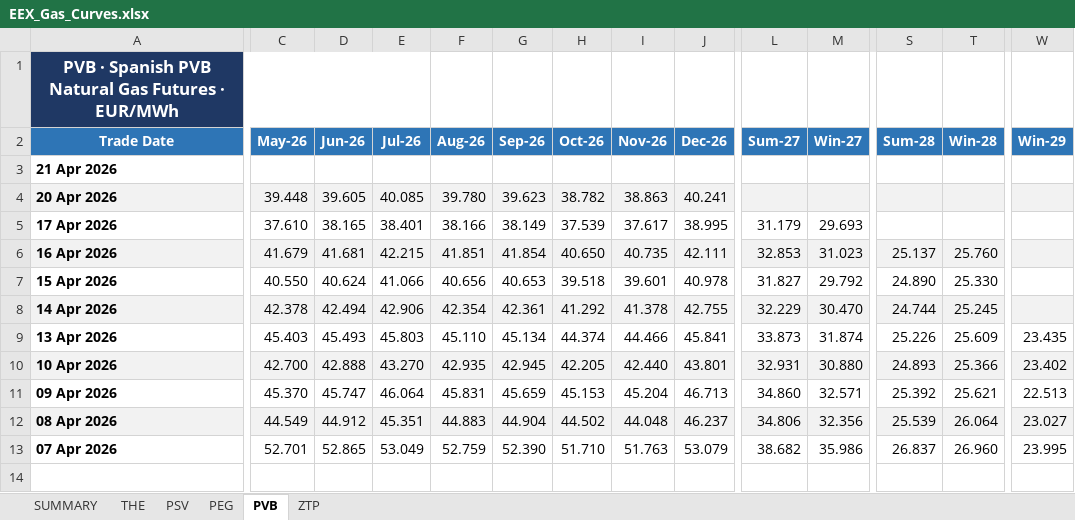
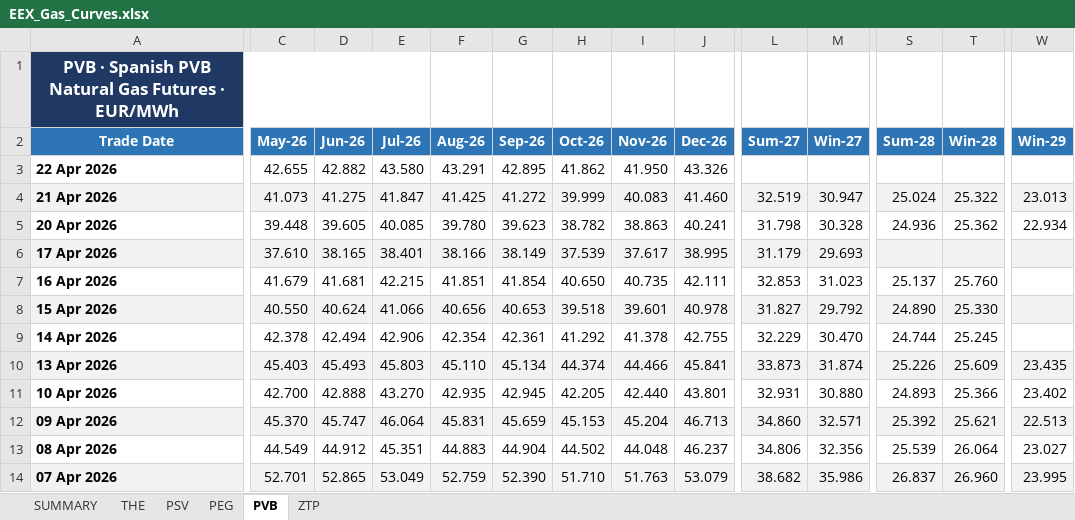
Before and after one commit to ibra26-gif/LNG-TradeOS, an Excel workbook: data/EEX_Gas_Curves.xlsx, sheet PVB, drawn as a sheet; only a part is shown, gaps mark what is left out; values as stored, in another font and other column widths than the file's, no borders; addresses are those after the commit; rows hold the shown columns only; the diff covers the shown part only; the diff names each change by its address in the sheet, - before the commit and + after, or states it on an @@ line.

```diff
--- a/data/EEX_Gas_Curves.xlsx (sheet PVB)
+++ b/data/EEX_Gas_Curves.xlsx (sheet PVB)
+row 3: 22 Apr 2026 | 42.655 | 42.882 | 43.580 | 43.291 | 42.895 | 41.862 | 41.950 | 43.326
-A4:W4 fill: none
+A4:W4 fill: #F2F2F2
-C4 (May-26): (empty)
+C4 (May-26): 41.073
-D4 (Jun-26): (empty)
+D4 (Jun-26): 41.275
-E4 (Jul-26): (empty)
+E4 (Jul-26): 41.847
-F4 (Aug-26): (empty)
+F4 (Aug-26): 41.425
-G4 (Sep-26): (empty)
+G4 (Sep-26): 41.272
-H4 (Oct-26): (empty)
+H4 (Oct-26): 39.999
-I4 (Nov-26): (empty)
+I4 (Nov-26): 40.083
-J4 (Dec-26): (empty)
+J4 (Dec-26): 41.460
-L4 (Sum-27): (empty)
+L4 (Sum-27): 32.519
-M4 (Win-27): (empty)
+M4 (Win-27): 30.947
-S4 (Sum-28): (empty)
+S4 (Sum-28): 25.024
-T4 (Win-28): (empty)
+T4 (Win-28): 25.322
-W4 (Win-29): (empty)
+W4 (Win-29): 23.013
-A5:W5 fill: #F2F2F2
+A5:W5 fill: none
-L5 (Sum-27): (empty)
+L5 (Sum-27): 31.798
-M5 (Win-27): (empty)
+M5 (Win-27): 30.328
-S5 (Sum-28): (empty)
+S5 (Sum-28): 24.936
-T5 (Win-28): (empty)
+T5 (Win-28): 25.362
-W5 (Win-29): (empty)
+W5 (Win-29): 22.934
-A6:W6 fill: none
+A6:W6 fill: #F2F2F2
-A7:W7 fill: #F2F2F2
+A7:W7 fill: none
-A8:W8 fill: none
+A8:W8 fill: #F2F2F2
-A9:W9 fill: #F2F2F2
+A9:W9 fill: none
-A10:W10 fill: none
+A10:W10 fill: #F2F2F2
-A11:W11 fill: #F2F2F2
+A11:W11 fill: none
-A12:W12 fill: none
+A12:W12 fill: #F2F2F2
-A13:W13 fill: #F2F2F2
+A13:W13 fill: none
-A14:W14 fill: none
+A14:W14 fill: #F2F2F2
```
Also changed, not shown: 6 edited cells and cell formats elsewhere in this sheet, sheet PEG, sheet THE, sheet PSV, sheet ZTP, sheet SUMMARY.
